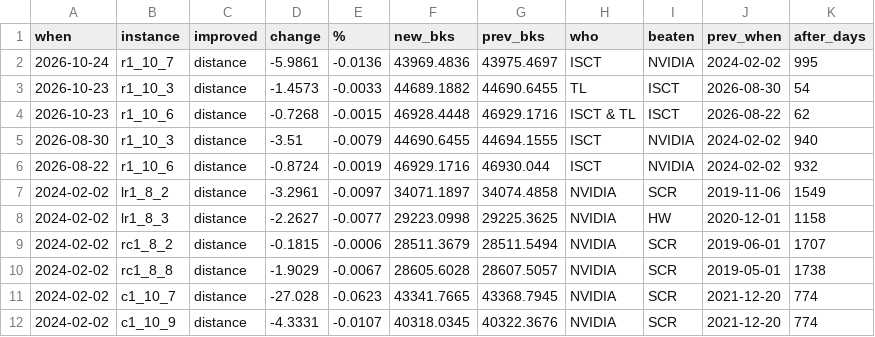
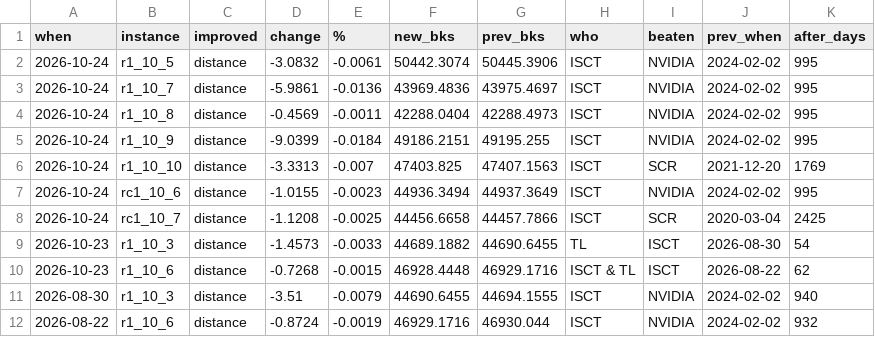
Before and after one commit to rogalski-wmii-uni-lodz-pl/vrp-benchmarks, a CSV file: improvements.csv, drawn as a sheet; only a part is shown; the shorter side is filled out with more unchanged rows; the diff names each change by its address in the sheet, - before the commit and + after, or states it on an @@ line.

Commit message:
more isct

```diff
--- a/improvements.csv
+++ b/improvements.csv
+row 2: 2026-10-24 | r1_10_5 | distance | -3.0832 | -0.0061 | 50442.3074 | 50445.3906 | ISCT | NVIDIA | 2024-02-02 | 995
+row 4: 2026-10-24 | r1_10_8 | distance | -0.4569 | -0.0011 | 42288.0404 | 42288.4973 | ISCT | NVIDIA | 2024-02-02 | 995
+row 5: 2026-10-24 | r1_10_9 | distance | -9.0399 | -0.0184 | 49186.2151 | 49195.255 | ISCT | NVIDIA | 2024-02-02 | 995
+row 6: 2026-10-24 | r1_10_10 | distance | -3.3313 | -0.007 | 47403.825 | 47407.1563 | ISCT | SCR | 2021-12-20 | 1769
+row 7: 2026-10-24 | rc1_10_6 | distance | -1.0155 | -0.0023 | 44936.3494 | 44937.3649 | ISCT | NVIDIA | 2024-02-02 | 995
+row 8: 2026-10-24 | rc1_10_7 | distance | -1.1208 | -0.0025 | 44456.6658 | 44457.7866 | ISCT | SCR | 2020-03-04 | 2425
```
Also changed, not shown: tables.csv, 9 other files.
